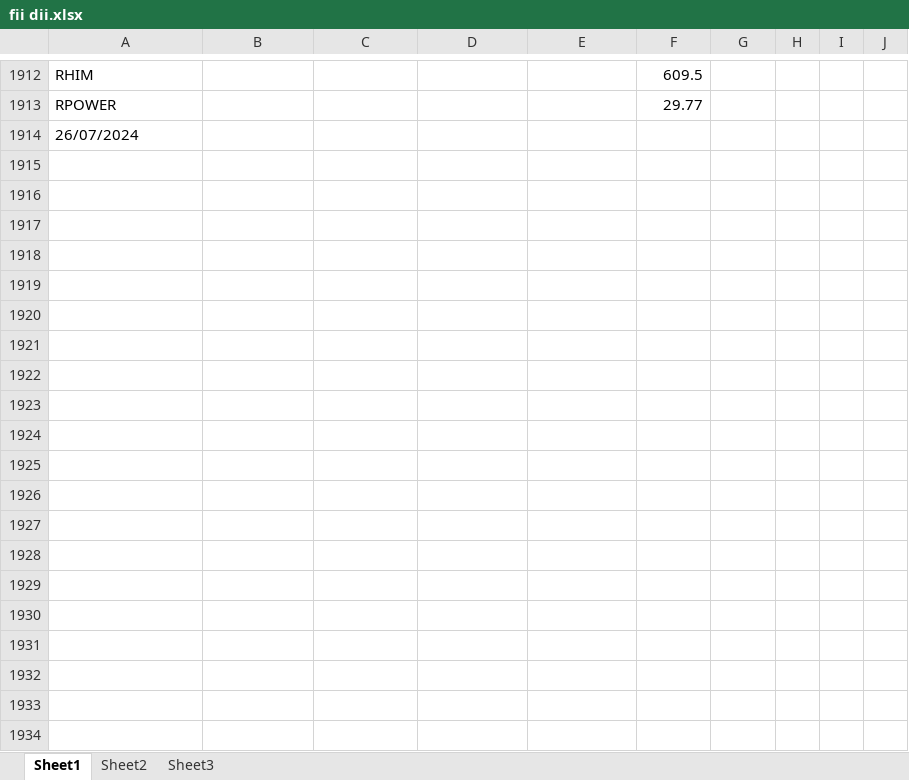
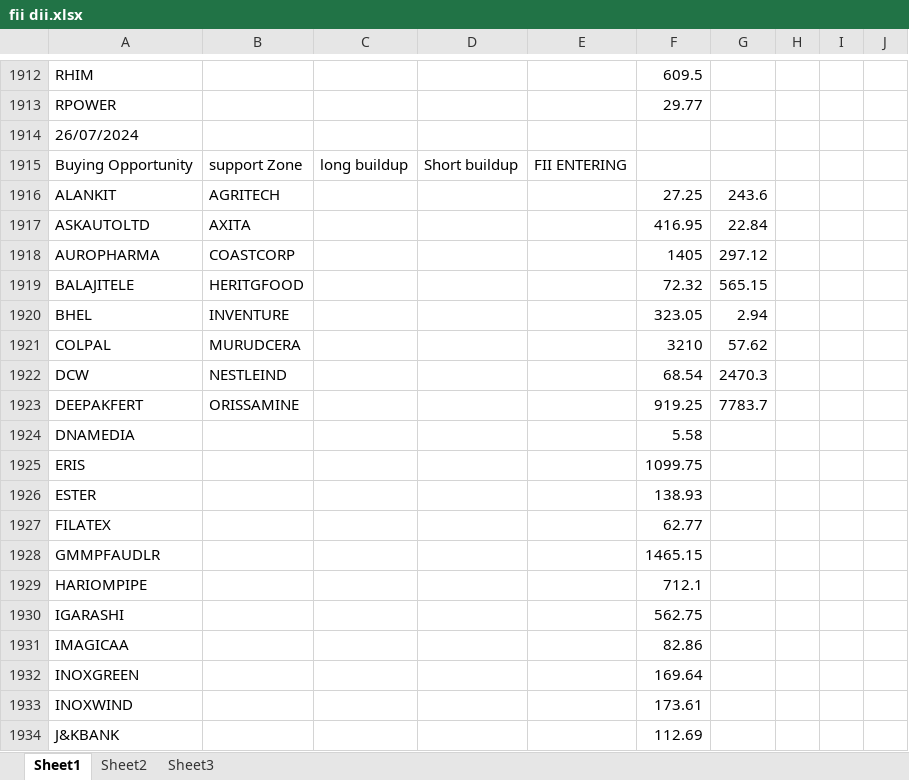
Before and after one commit to amirathor/Story, an Excel workbook: fii dii.xlsx, sheet Sheet1, drawn as a sheet; only a part is shown, gaps mark what is left out; values as stored, in another font and other column widths than the file's, no borders; the diff covers the shown part only; the diff names each change by its address in the sheet, - before the commit and + after, or states it on an @@ line.

```diff
--- a/fii dii.xlsx (sheet Sheet1)
+++ b/fii dii.xlsx (sheet Sheet1)
+row 1915: Buying Opportunity | support Zone | long buildup | Short buildup | FII ENTERING
+row 1916: ALANKIT | AGRITECH |  |  |  | 27.25 | 243.6
+row 1917: ASKAUTOLTD | AXITA |  |  |  | 416.95 | 22.84
+row 1918: AUROPHARMA | COASTCORP |  |  |  | 1405 | 297.12
+row 1919: BALAJITELE | HERITGFOOD |  |  |  | 72.32 | 565.15
+row 1920: BHEL | INVENTURE |  |  |  | 323.05 | 2.94
+row 1921: COLPAL | MURUDCERA |  |  |  | 3210 | 57.62
+row 1922: DCW | NESTLEIND |  |  |  | 68.54 | 2470.3
+row 1923: DEEPAKFERT | ORISSAMINE |  |  |  | 919.25 | 7783.7
+row 1924: DNAMEDIA |  |  |  |  | 5.58
+row 1925: ERIS |  |  |  |  | 1099.75
+row 1926: ESTER |  |  |  |  | 138.93
+row 1927: FILATEX |  |  |  |  | 62.77
+row 1928: GMMPFAUDLR |  |  |  |  | 1465.15
+row 1929: HARIOMPIPE |  |  |  |  | 712.1
+row 1930: IGARASHI |  |  |  |  | 562.75
+row 1931: IMAGICAA |  |  |  |  | 82.86
+row 1932: INOXGREEN |  |  |  |  | 169.64
+row 1933: INOXWIND |  |  |  |  | 173.61
+row 1934: J&KBANK |  |  |  |  | 112.69
```
Also changed, not shown: 30 added rows elsewhere in this sheet, fidi.xlsx, 2 other files.
